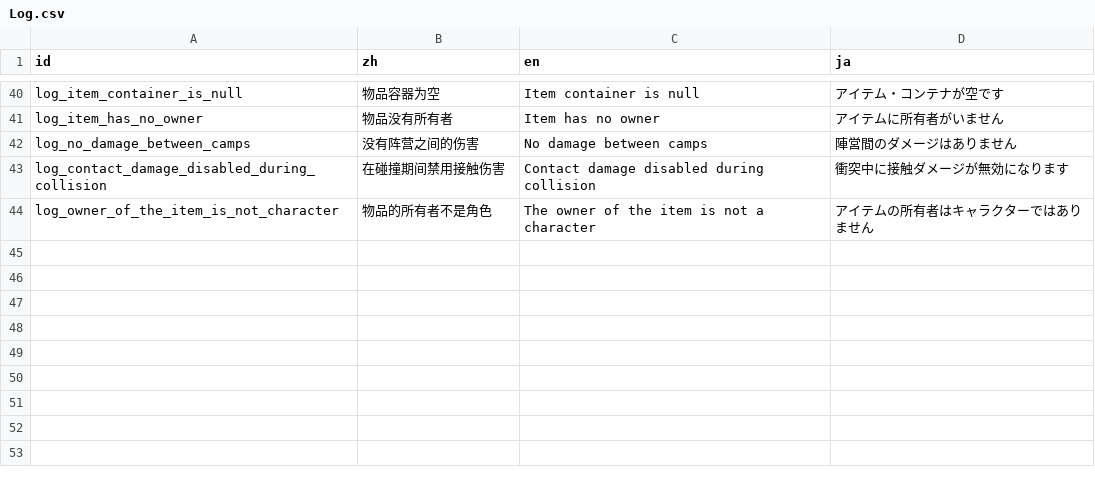
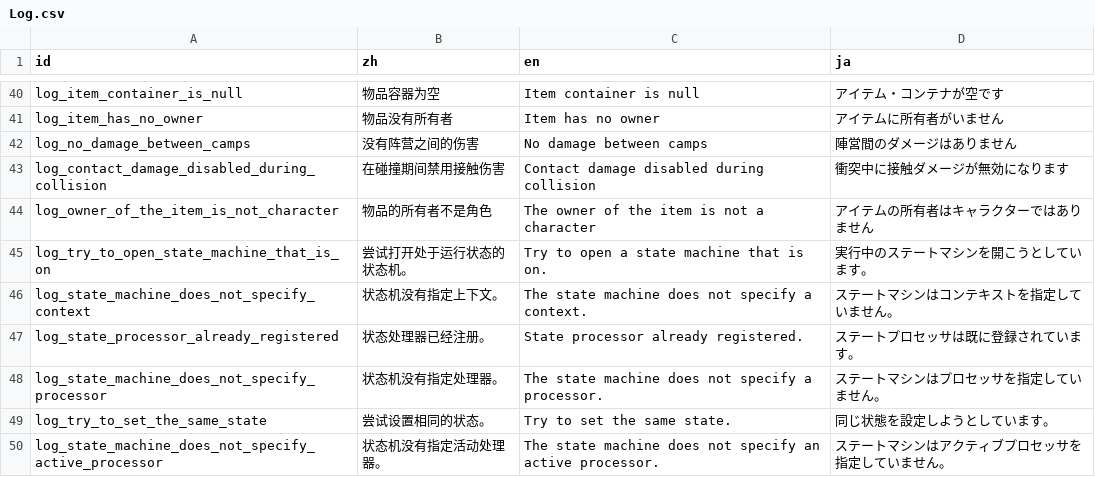
Before and after one commit to Cold-Mint/Traveller, a CSV file: locals/Log.csv, drawn as a sheet; only a part is shown, gaps mark what is left out.

Commit message:
Remove the behavior tree and add it to the state machine. 移除行为树，加入状态机。

```diff
--- a/locals/Log.csv
+++ b/locals/Log.csv
@@ -44 +44,7 @@ log_contact_damage_disabled_during_collision,在碰撞期间禁用接触伤害,C
 log_owner_of_the_item_is_not_character,物品的所有者不是角色,The owner of the item is not a character,アイテムの所有者はキャラクターではありません
+log_try_to_open_state_machine_that_is_on,尝试打开处于运行状态的状态机。,Try to open a state machine that is on.,実行中のステートマシンを開こうとしています。
+log_state_machine_does_not_specify_context,状态机没有指定上下文。,The state machine does not specify a context.,ステートマシンはコンテキストを指定していません。
+log_state_processor_already_registered,状态处理器已经注册。,State processor already registered.,ステートプロセッサは既に登録されています。
+log_state_machine_does_not_specify_processor,状态机没有指定处理器。,The state machine does not specify a processor.,ステートマシンはプロセッサを指定していません。
+log_try_to_set_the_same_state,尝试设置相同的状态。,Try to set the same state.,同じ状態を設定しようとしています。
+log_state_machine_does_not_specify_active_processor,状态机没有指定活动处理器。,The state machine does not specify an active processor.,ステートマシンはアクティブプロセッサを指定していません。
```
Also changed, not shown: 29 other files.
